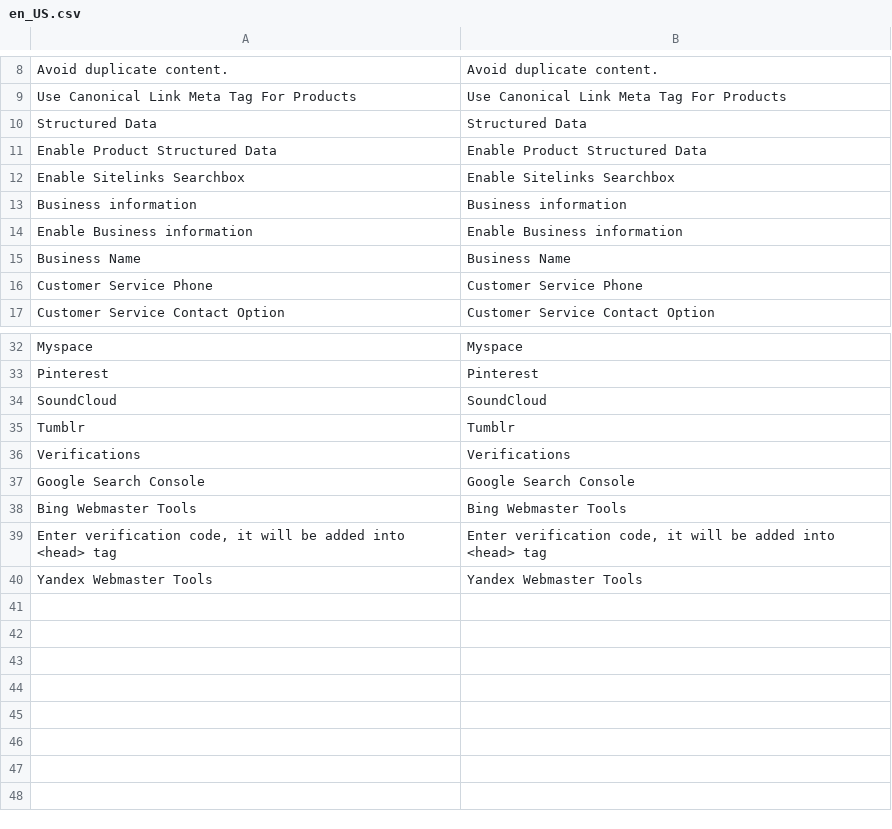
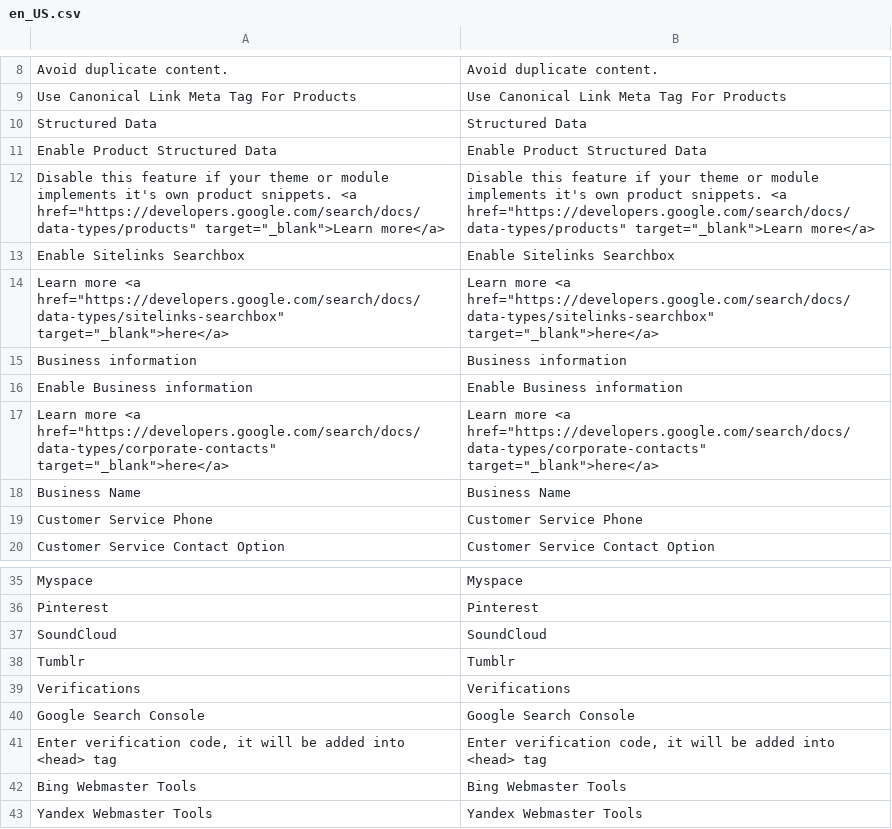
Before and after one commit to mageplaza/magento-2-seo, a CSV file: i18n/en_US.csv, drawn as a sheet; only a part is shown, gaps mark what is left out; the diff names each change by its address in the sheet, - before the commit and + after, or states it on an @@ line.

```diff
--- a/i18n/en_US.csv
+++ b/i18n/en_US.csv
+row 12: Disable this feature if your theme or module implements it's own product snippets. <a href="https://developers.google.com/search/docs/data-types/products" target="_blank">Learn more</a> | Disable this feature if your theme or module implements it's own product snippets. <a href="https://developers.google.com/search/docs/data-types/products" target="_blank">Learn more</a>
+row 14: Learn more <a href="https://developers.google.com/search/docs/data-types/sitelinks-searchbox" target="_blank">here</a> | Learn more <a href="https://developers.google.com/search/docs/data-types/sitelinks-searchbox" target="_blank">here</a>
+row 17: Learn more <a href="https://developers.google.com/search/docs/data-types/corporate-contacts" target="_blank">here</a> | Learn more <a href="https://developers.google.com/search/docs/data-types/corporate-contacts" target="_blank">here</a>
@@ row 39 moved to row 41: Enter verification code, it will be adde… @@
```
Also changed, not shown: 10 other files.
